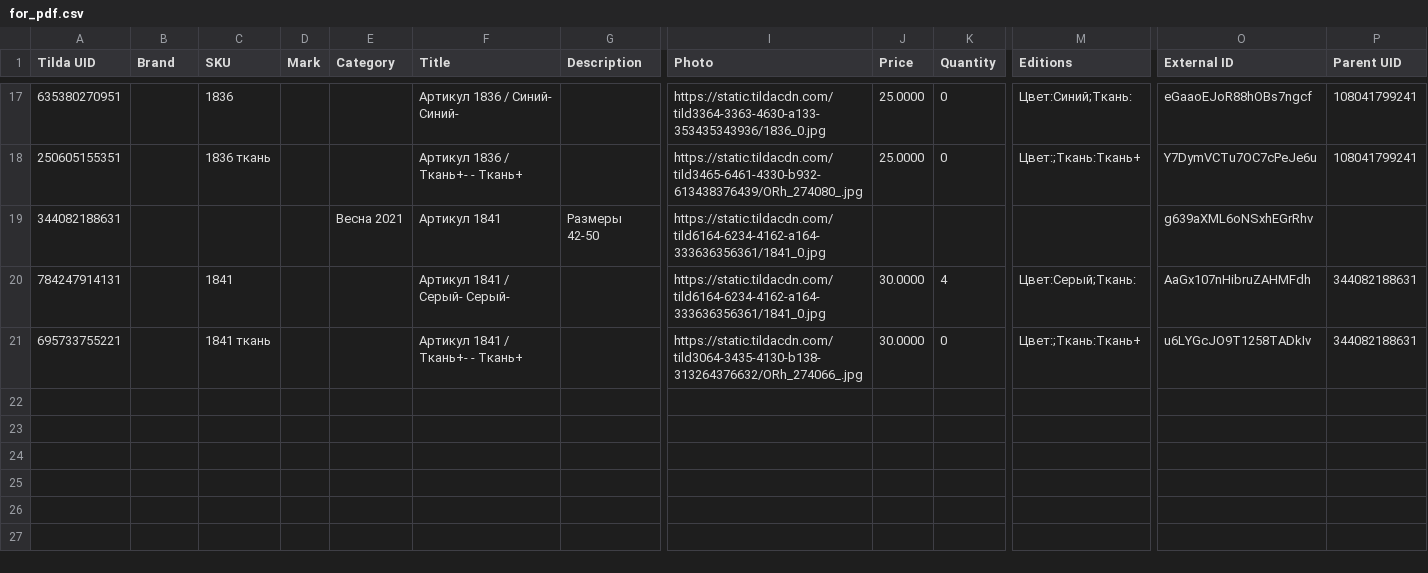
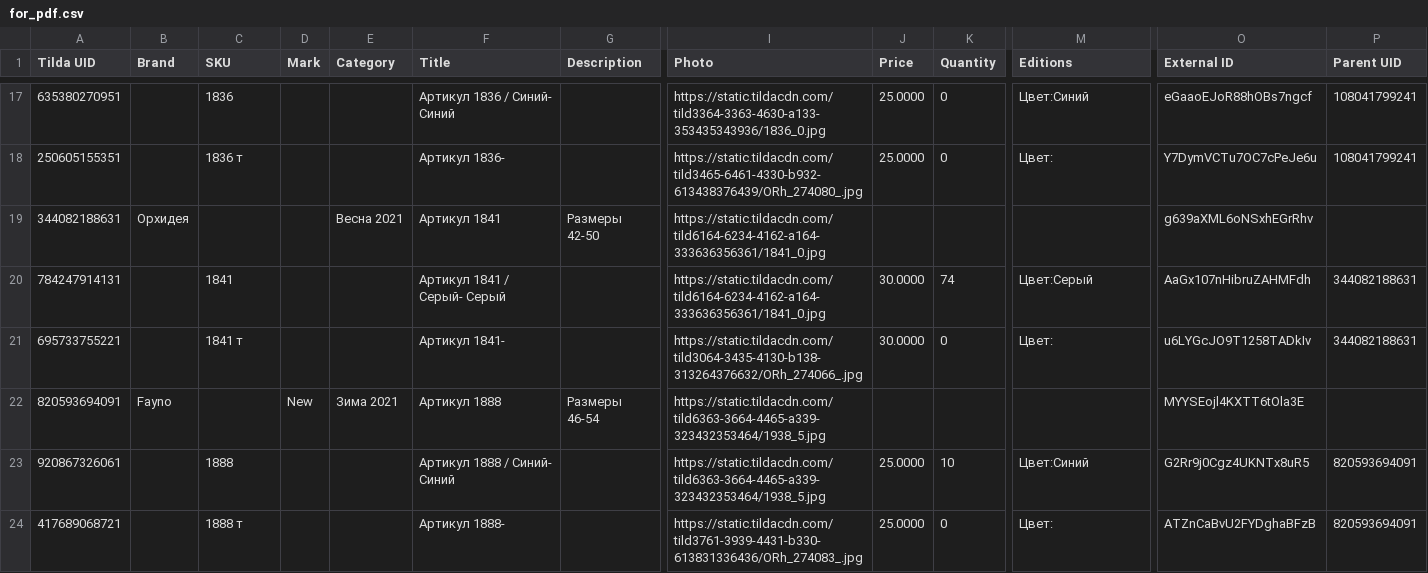
Before and after one commit to PG-7V/for_pdf, a CSV file: for_pdf.csv, drawn as a sheet; only a part is shown, gaps mark what is left out; rows hold the shown columns only; the diff covers the shown part only; the diff names each change by its address in the sheet, - before the commit and + after, or states it on an @@ line.

```diff
--- a/for_pdf.csv
+++ b/for_pdf.csv
-F17 (Title): Артикул 1836 / Синий- Синий-
+F17 (Title): Артикул 1836 / Синий- Синий
-M17 (Editions): Цвет:Синий;Ткань:
+M17 (Editions): Цвет:Синий
-C18 (SKU): 1836 ткань
+C18 (SKU): 1836 т
-F18 (Title): Артикул 1836 / Ткань+- - Ткань+
+F18 (Title): Артикул 1836-
-M18 (Editions): Цвет:;Ткань:Ткань+
+M18 (Editions): Цвет:
-B19 (Brand): (empty)
+B19 (Brand): Орхидея
-F20 (Title): Артикул 1841 / Серый- Серый-
+F20 (Title): Артикул 1841 / Серый- Серый
-K20 (Quantity): 4
+K20 (Quantity): 74
-M20 (Editions): Цвет:Серый;Ткань:
+M20 (Editions): Цвет:Серый
-C21 (SKU): 1841 ткань
+C21 (SKU): 1841 т
-F21 (Title): Артикул 1841 / Ткань+- - Ткань+
+F21 (Title): Артикул 1841-
-M21 (Editions): Цвет:;Ткань:Ткань+
+M21 (Editions): Цвет:
+row 22: 820593694091 | Fayno |  | New | Зима 2021 | Артикул 1888 | Размеры 46-54 | https://static.tildacdn.com/tild6363-3664-4465-a339-323432353464/1938_5.jpg |  |  |  | MYYSEojl4KXTT6tOla3E
+row 23: 920867326061 |  | 1888 |  |  | Артикул 1888 / Синий- Синий |  | https://static.tildacdn.com/tild6363-3664-4465-a339-323432353464/1938_5.jpg | 25.0000 | 10 | Цвет:Синий | G2Rr9j0Cgz4UKNTx8uR5 | 820593694091
+row 24: 417689068721 |  | 1888 т |  |  | Артикул 1888- |  | https://static.tildacdn.com/tild3761-3939-4431-b330-613831336436/ORh_274083_.jpg | 25.0000 | 0 | Цвет: | ATZnCaBvU2FYDghaBFzB | 820593694091
```
Also changed, not shown: 8 added rows and 31 edited cells elsewhere in this file, 8 other files.
